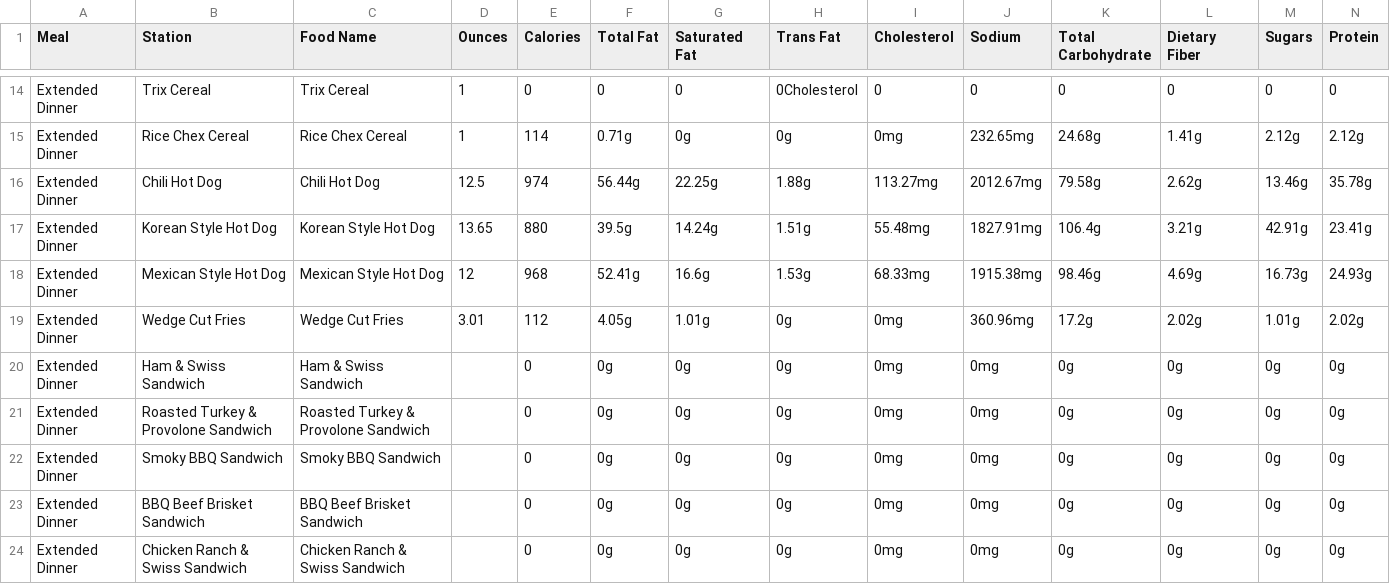
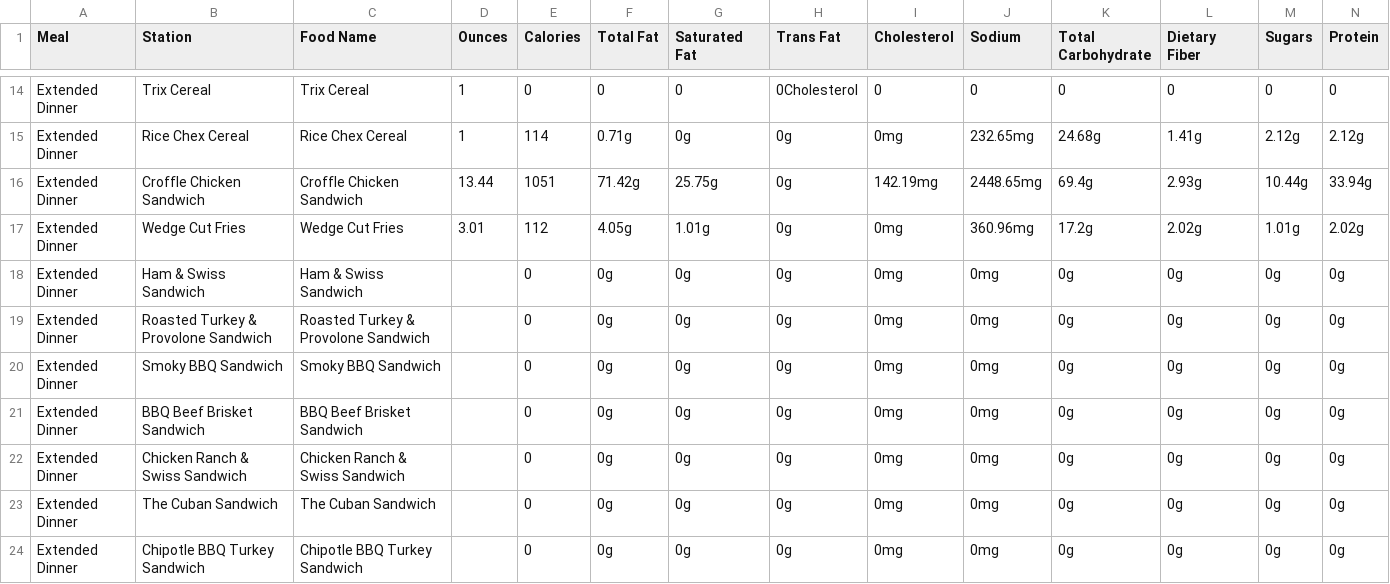
Before and after one commit to rishiprasad117-art/Bcal-UCLA, a CSV file: data/raw/ucla_bruin_cafe_nutrition_final.csv, drawn as a sheet; only a part is shown, gaps mark what is left out; the shorter side is filled out with more unchanged rows; removed rows and columns are numbered as before the commit, all else as after; rows hold the shown columns only; the diff covers the shown part only; the diff names each change by its address in the sheet, - before the commit and + after, or states it on an @@ line.

```diff
--- a/data/raw/ucla_bruin_cafe_nutrition_final.csv
+++ b/data/raw/ucla_bruin_cafe_nutrition_final.csv
-row 16: Extended Dinner | Chili Hot Dog | Chili Hot Dog | 12.5 | 974 | 56.44g | 22.25g | 1.88g | 113.27mg | 2012.67mg | 79.58g | 2.62g | 13.46g | 35.78g
-row 17: Extended Dinner | Korean Style Hot Dog | Korean Style Hot Dog | 13.65 | 880 | 39.5g | 14.24g | 1.51g | 55.48mg | 1827.91mg | 106.4g | 3.21g | 42.91g | 23.41g
-B16 (Station): Mexican Style Hot Dog
+B16 (Station): Croffle Chicken Sandwich
-C16 (Food Name): Mexican Style Hot Dog
+C16 (Food Name): Croffle Chicken Sandwich
-D16 (Ounces): 12
+D16 (Ounces): 13.44
-E16 (Calories): 968
+E16 (Calories): 1051
-F16 (Total Fat): 52.41g
+F16 (Total Fat): 71.42g
-G16 (Saturated Fat): 16.6g
+G16 (Saturated Fat): 25.75g
-H16 (Trans Fat): 1.53g
+H16 (Trans Fat): 0g
-I16 (Cholesterol): 68.33mg
+I16 (Cholesterol): 142.19mg
-J16 (Sodium): 1915.38mg
+J16 (Sodium): 2448.65mg
-K16 (Total Carbohydrate): 98.46g
+K16 (Total Carbohydrate): 69.4g
-L16 (Dietary Fiber): 4.69g
+L16 (Dietary Fiber): 2.93g
-M16 (Sugars): 16.73g
+M16 (Sugars): 10.44g
-N16 (Protein): 24.93g
+N16 (Protein): 33.94g
```
Also changed, not shown: 4 edited cells elsewhere in this file, data/daily_menu.csv, data/food_tags.csv, 9 other files.
